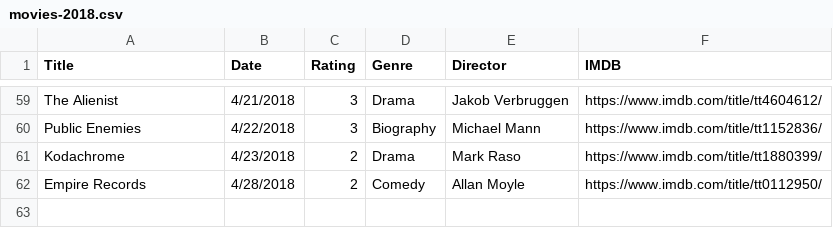
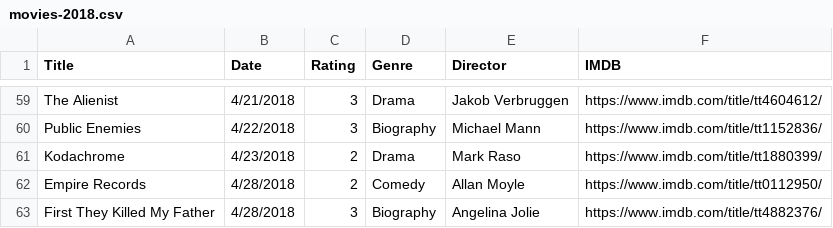
Before and after one commit to fieldoffice/Movies, a CSV file: movies-2018.csv, drawn as a sheet; only a part is shown, gaps mark what is left out.

Commit message:
Update

```diff
--- a/movies-2018.csv
+++ b/movies-2018.csv
@@ -62 +62,2 @@ Kodachrome,4/23/2018,2,Drama,Mark Raso,https://www.imdb.com/title/tt1880399/
 Empire Records,4/28/2018,2,Comedy,Allan Moyle,https://www.imdb.com/title/tt0112950/
+First They Killed My Father,4/28/2018,3,Biography,Angelina Jolie,https://www.imdb.com/title/tt4882376/
```
